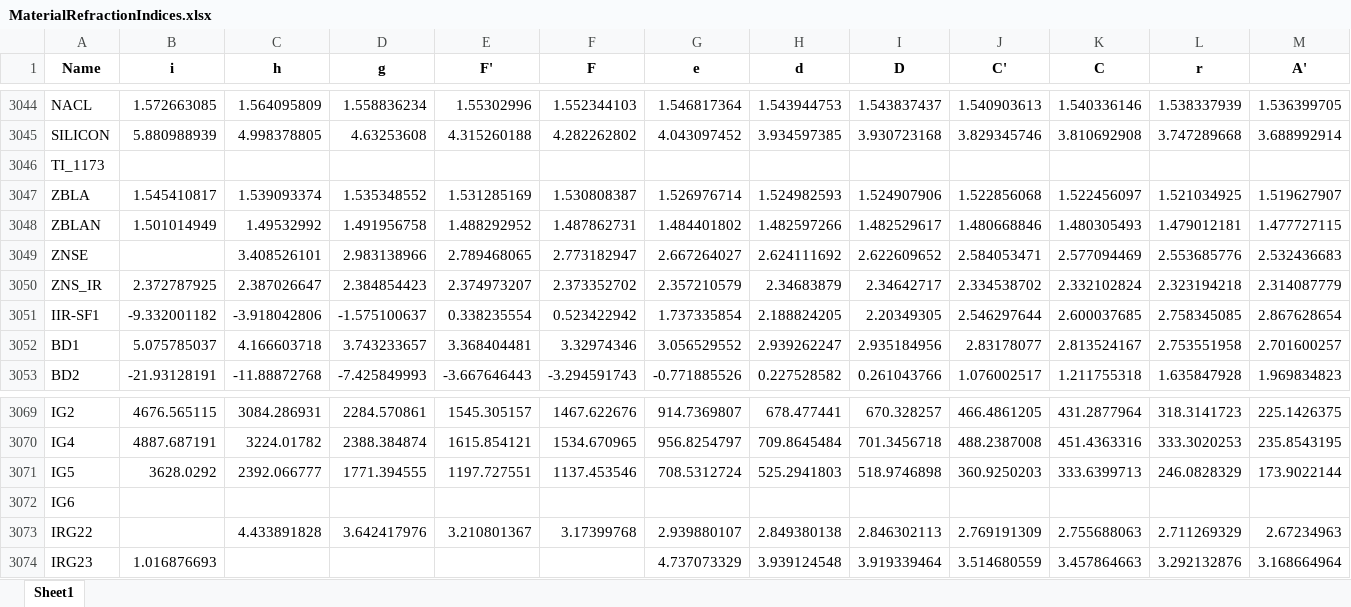
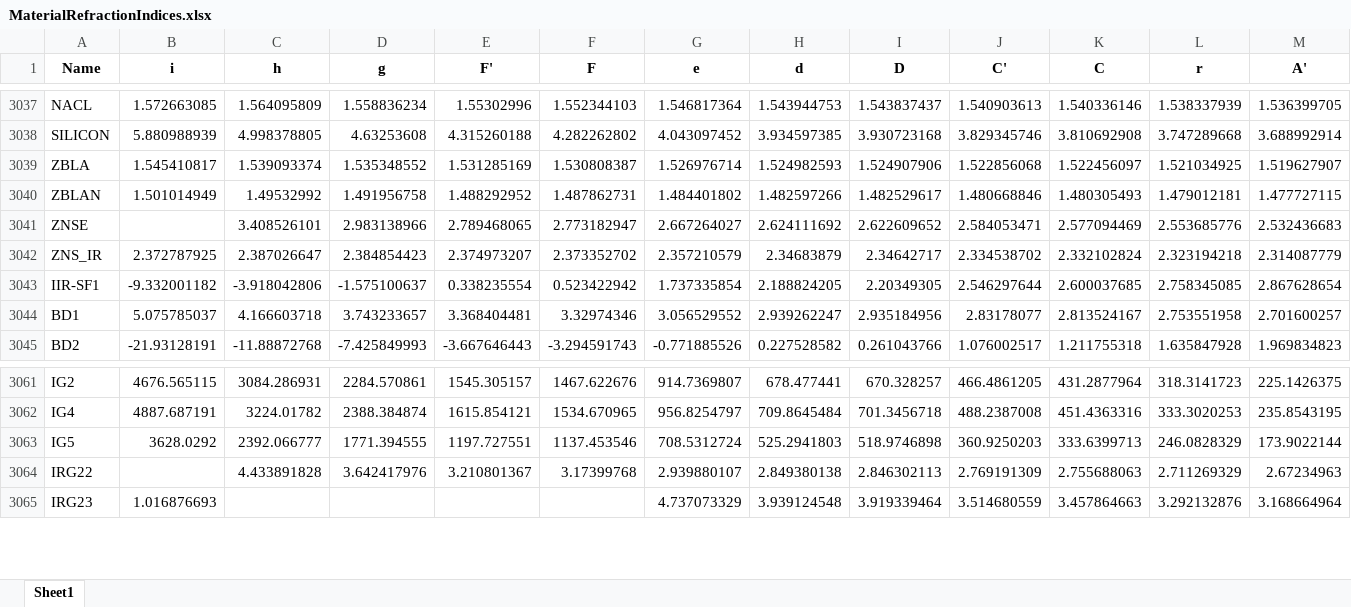
Before and after one commit to Amarthgul/ISS, an Excel workbook: resources/MaterialRefractionIndices.xlsx, sheet Sheet1, drawn as a sheet; only a part is shown, gaps mark what is left out; values as stored, in another font and other column widths than the file's, no borders; rows hold the shown columns only; the diff covers the shown part only; the diff names each change by its address in the sheet, - before the commit and + after, or states it on an @@ line.

```diff
--- a/resources/MaterialRefractionIndices.xlsx (sheet Sheet1)
+++ b/resources/MaterialRefractionIndices.xlsx (sheet Sheet1)
-row 3046: TI_1173
-row 3072: IG6
```
Also changed, not shown: 7 removed rows elsewhere in this sheet, 2 other files.
